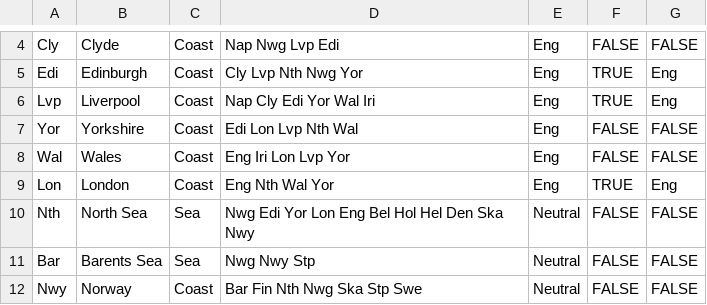
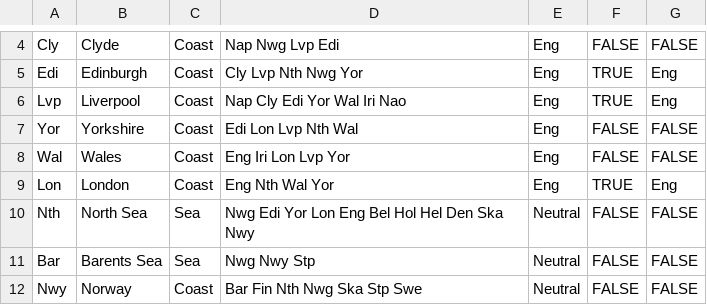
Before and after one commit to katherine-sweeney-1/The-Great-Diplomacy-Program, a CSV file: data/Data_Ter_Main.csv, drawn as a sheet; only a part is shown, gaps mark what is left out.

```diff
--- a/data/Data_Ter_Main.csv
+++ b/data/Data_Ter_Main.csv
@@ -5,3 +5,3 @@ Cly,Clyde,Coast,Nap Nwg Lvp Edi,Eng,FALSE,FALSE
 Edi,Edinburgh,Coast,Cly Lvp Nth Nwg Yor,Eng,TRUE,Eng
-Lvp,Liverpool,Coast,Nap Cly Edi Yor Wal Iri,Eng,TRUE,Eng
+Lvp,Liverpool,Coast,Nap Cly Edi Yor Wal Iri Nao,Eng,TRUE,Eng
 Yor,Yorkshire,Coast,Edi Lon Lvp Nth Wal,Eng,FALSE,FALSE
```
Also changed, not shown: 6 other files.
